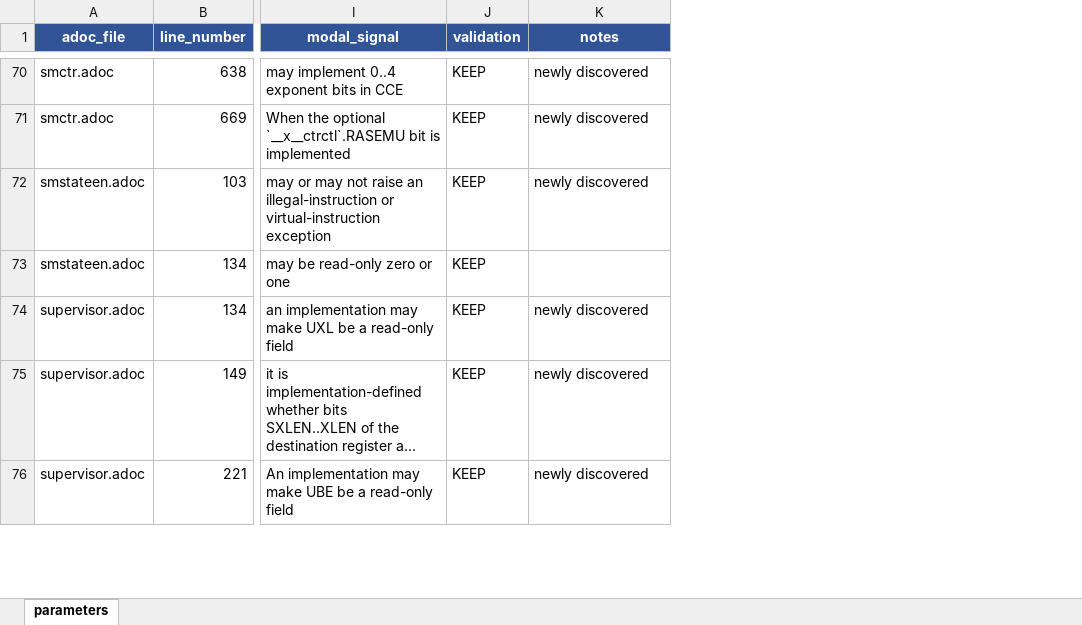
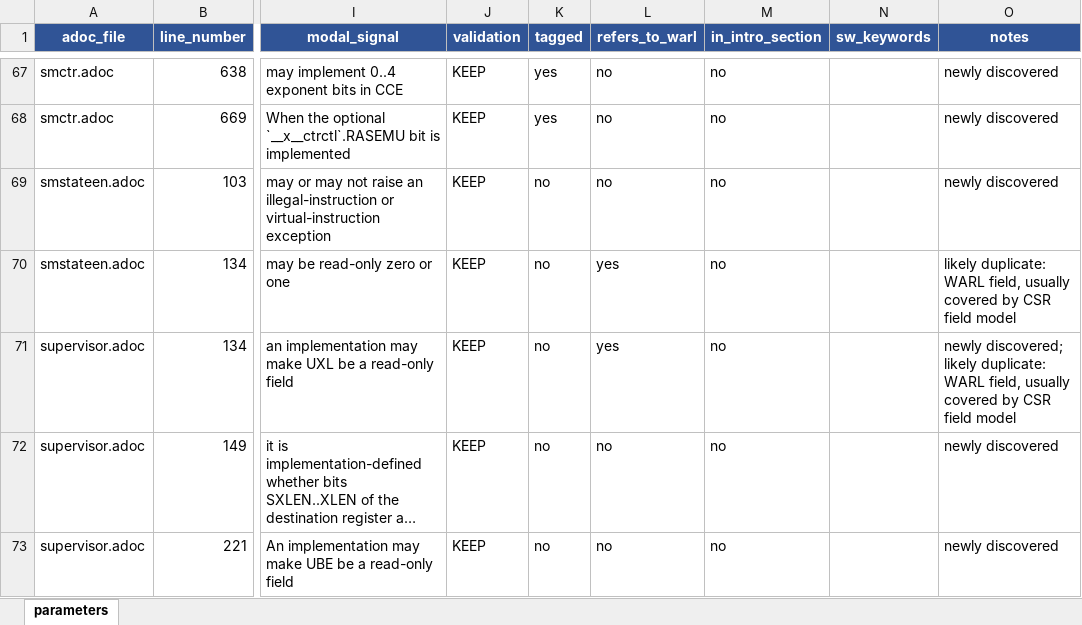
Before and after one commit to ishaan-arora-1/riscv-unified-db, an Excel workbook: param_extraction/data/parameters.xlsx, sheet parameters, drawn as a sheet; only a part is shown, gaps mark what is left out; long unchanged cells end in …; values as stored, in another font and other column widths than the file's, no borders; addresses are those after the commit; the diff covers the shown part only; the diff names each change by its address in the sheet, - before the commit and + after, or states it on an @@ line.

```diff
--- a/param_extraction/data/parameters.xlsx (sheet parameters)
+++ b/param_extraction/data/parameters.xlsx (sheet parameters)
+column K (tagged), rows 67-73: yes | yes | no | no | no | no | no
+column L (refers_to_warl), rows 67-73: no | no | no | yes | yes | no | no
+column M (in_intro_section), rows 67-73: all no
+column N (sw_keywords), empty
-O70 (notes): (empty)
+O70 (notes): likely duplicate: WARL field, usually covered by CSR field model
-O71 (notes): newly discovered
+O71 (notes): newly discovered; likely duplicate: WARL field, usually covered by CSR field model
```
Also changed, not shown: 2 added rows, 4 removed rows and 25 edited cells elsewhere in this sheet, 13 other files.
